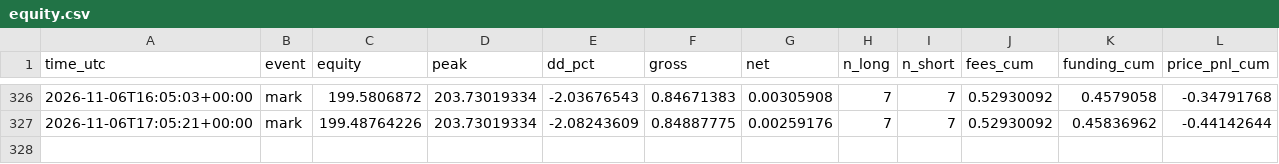
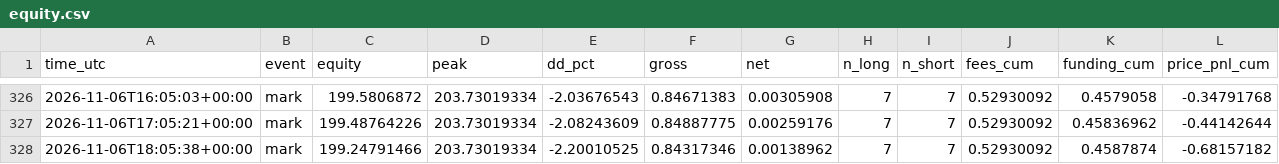
Before and after one commit to daijobudesu69/Crypto-FCL, a CSV file: state/equity.csv, drawn as a sheet; only a part is shown, gaps mark what is left out.

```diff
--- a/state/equity.csv
+++ b/state/equity.csv
@@ -327 +327,2 @@ time_utc,event,equity,peak,dd_pct,gross,net,n_long,n_short,fees_cum,funding_cum,
 2026-11-06T17:05:21+00:00,mark,199.48764226,203.73019334,-2.08243609,0.84887775,0.00259176,7,7,0.52930092,0.45836962,-0.44142644
+2026-11-06T18:05:38+00:00,mark,199.24791466,203.73019334,-2.20010525,0.84317346,0.00138962,7,7,0.52930092,0.4587874,-0.68157182
```
Also changed, not shown: 2 other files.
